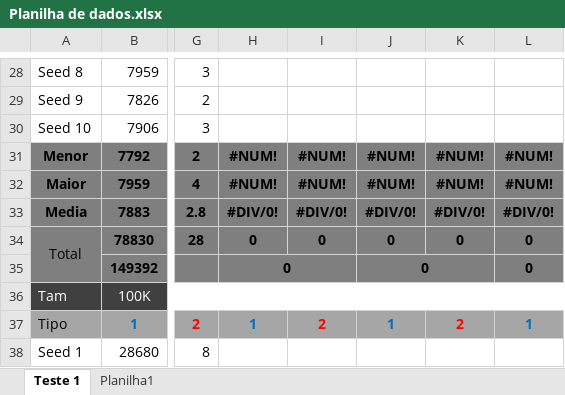
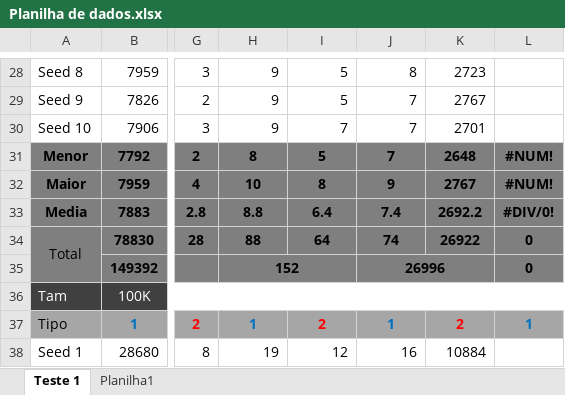
Before and after one commit to Zaldef/Projeto-II-Estrutura-de-Dados, an Excel workbook: Planilha de dados.xlsx, sheet Teste 1, drawn as a sheet; only a part is shown, gaps mark what is left out; values as stored, in another font and other column widths than the file's, no borders; the diff covers the shown part only; the diff names each change by its address in the sheet, - before the commit and + after, or states it on an @@ line.

```diff
--- a/Planilha de dados.xlsx (sheet Teste 1)
+++ b/Planilha de dados.xlsx (sheet Teste 1)
-H28:H30: (empty)
+H28:H30: 9
-I28:I29: (empty)
+I28:I29: 5
-J28: (empty)
+J28: 8
-K28: (empty)
+K28: 2723
-J29:J30: (empty)
+J29:J30: 7
-K29: (empty)
+K29: 2767
-I30: (empty)
+I30: 7
-K30: (empty)
+K30: 2701
-H31: #NUM!
+H31: 8
-I31: #NUM!
+I31: 5
-J31: #NUM!
+J31: 7
-K31: #NUM!
+K31: 2648
-H32: #NUM!
+H32: 10
-I32: #NUM!
+I32: 8
-J32: #NUM!
+J32: 9
-K32: #NUM!
+K32: 2767
-H33: #DIV/0!
+H33: 8.8
-I33: #DIV/0!
+I33: 6.4
-J33: #DIV/0!
+J33: 7.4
-K33: #DIV/0!
+K33: 2692.2
-H34: 0
+H34: 88
-I34: 0
+I34: 64
-J34: 0
+J34: 74
-K34: 0
+K34: 26922
-H35: 0
+H35: 152
-J35: 0
+J35: 26996
-H38: (empty)
+H38: 19
-I38: (empty)
+I38: 12
-J38: (empty)
+J38: 16
-K38: (empty)
+K38: 10884
```
Also changed, not shown: 262 edited cells elsewhere in this sheet, sheet Planilha1, 2 other files.
